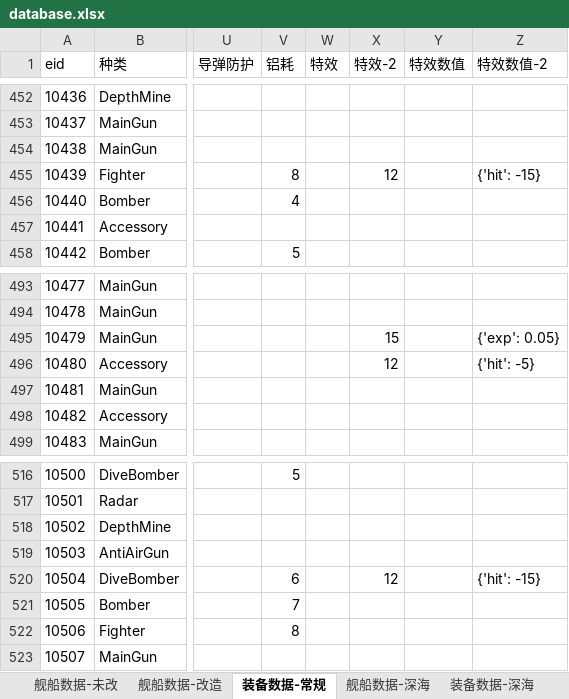
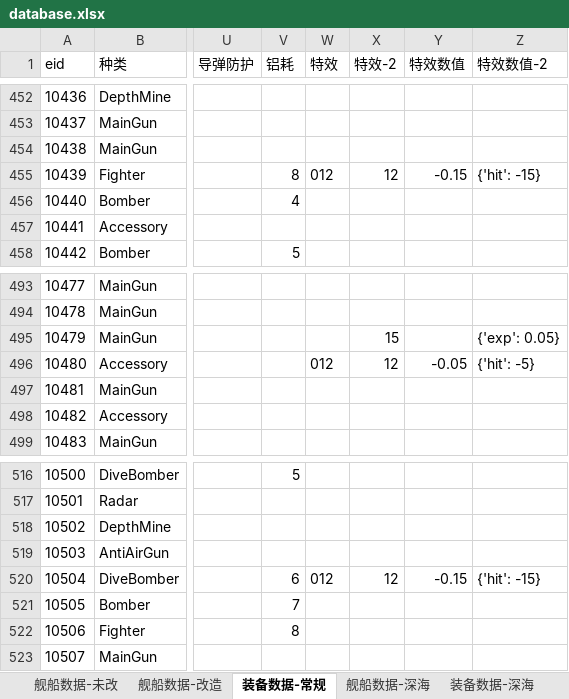
Before and after one commit to YinHeYuanZheng/WSGR_simulation, an Excel workbook: depend/ship/database.xlsx, sheet 装备数据-常规, drawn as a sheet; only a part is shown, gaps mark what is left out; values as stored, in another font and other column widths than the file's, no borders; the diff covers the shown part only; the diff names each change by its address in the sheet, - before the commit and + after, or states it on an @@ line.

```diff
--- a/depend/ship/database.xlsx (sheet 装备数据-常规)
+++ b/depend/ship/database.xlsx (sheet 装备数据-常规)
-W455 (特效): (empty)
+W455 (特效): 012
-Y455 (特效数值): (empty)
+Y455 (特效数值): -0.15
-W496 (特效): (empty)
+W496 (特效): 012
-Y496 (特效数值): (empty)
+Y496 (特效数值): -0.05
-W520 (特效): (empty)
+W520 (特效): 012
-Y520 (特效数值): (empty)
+Y520 (特效数值): -0.15
```
Also changed, not shown: 10 edited cells elsewhere in this sheet, 16 other files.
